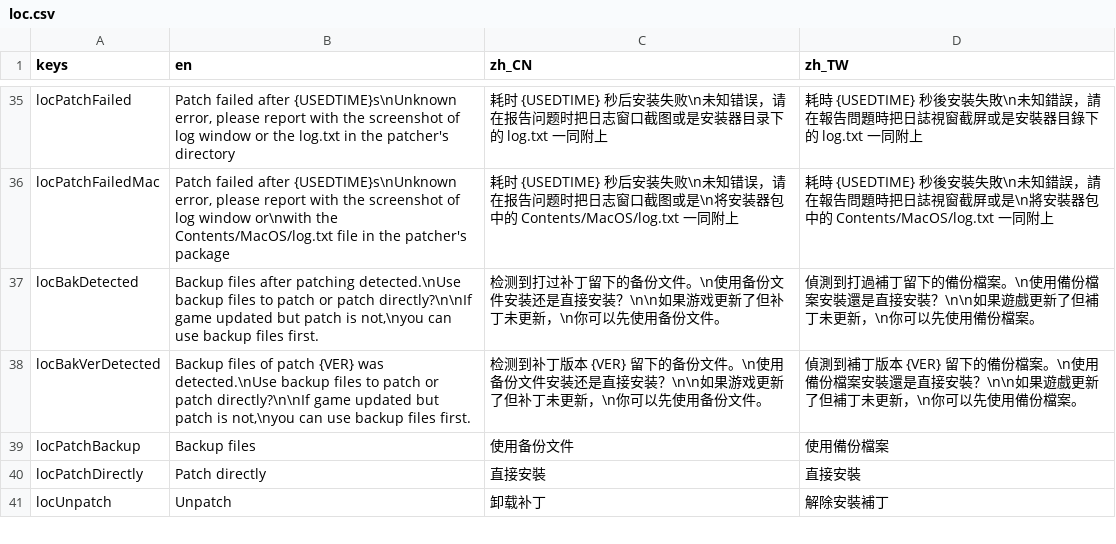
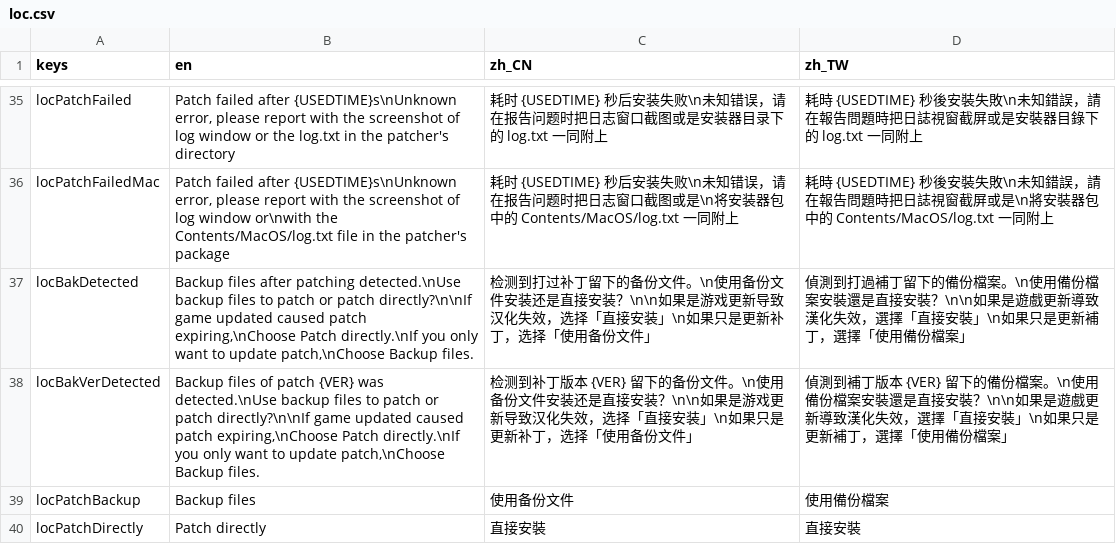
Before and after one commit to gm3dr/DeltaruneChinesePatcher, a CSV file: Locale/loc.csv, drawn as a sheet; only a part is shown, gaps mark what is left out; the shorter side is filled out with more unchanged rows.

Commit message:
update backup detected label

```diff
--- a/Locale/loc.csv
+++ b/Locale/loc.csv
@@ -36,4 +36,4 @@ locPatchFailed,"Patch failed after {USEDTIME}s\nUnknown error, please report wit
 locPatchFailedMac,"Patch failed after {USEDTIME}s\nUnknown error, please report with the screenshot of log window or\nwith the Contents/MacOS/log.txt file in the patcher's package",耗时 {USEDTIME} 秒后安装失败\n未知错误，请在报告问题时把日志窗口截图或是\n将安装器包中的 Contents/MacOS/log.txt 一同附上,耗時 {USEDTIME} 秒後安裝失敗\n未知錯誤，請在報告問題時把日誌視窗截屏或是\n將安裝器包中的 Contents/MacOS/log.txt 一同附上
-locBakDetected,"Backup files after patching detected.\nUse backup files to patch or patch directly?\n\nIf game updated but patch is not,\nyou can use backup files first.",检测到打过补丁留下的备份文件。\n使用备份文件安装还是直接安装？\n\n如果游戏更新了但补丁未更新，\n你可以先使用备份文件。,偵測到打過補丁留下的備份檔案。\n使用備份檔案安裝還是直接安裝？\n\n如果遊戲更新了但補丁未更新，\n你可以先使用備份檔案。
-locBakVerDetected,"Backup files of patch {VER} was detected.\nUse backup files to patch or patch directly?\n\nIf game updated but patch is not,\nyou can use backup files first.",检测到补丁版本 {VER} 留下的备份文件。\n使用备份文件安装还是直接安装？\n\n如果游戏更新了但补丁未更新，\n你可以先使用备份文件。,偵測到補丁版本 {VER} 留下的備份檔案。\n使用備份檔案安裝還是直接安裝？\n\n如果遊戲更新了但補丁未更新，\n你可以先使用備份檔案。
+locBakDetected,"Backup files after patching detected.\nUse backup files to patch or patch directly?\n\nIf game updated caused patch expiring,\nChoose Patch directly.\nIf you only want to update patch,\nChoose Backup files.",检测到打过补丁留下的备份文件。\n使用备份文件安装还是直接安装？\n\n如果是游戏更新导致汉化失效，选择「直接安装」\n如果只是更新补丁，选择「使用备份文件」,偵測到打過補丁留下的備份檔案。\n使用備份檔案安裝還是直接安裝？\n\n如果是遊戲更新導致漢化失效，選擇「直接安裝」\n如果只是更新補丁，選擇「使用備份檔案」
+locBakVerDetected,"Backup files of patch {VER} was detected.\nUse backup files to patch or patch directly?\n\nIf game updated caused patch expiring,\nChoose Patch directly.\nIf you only want to update patch,\nChoose Backup files.",检测到补丁版本 {VER} 留下的备份文件。\n使用备份文件安装还是直接安装？\n\n如果是游戏更新导致汉化失效，选择「直接安装」\n如果只是更新补丁，选择「使用备份文件」,偵測到補丁版本 {VER} 留下的備份檔案。\n使用備份檔案安裝還是直接安裝？\n\n如果是遊戲更新導致漢化失效，選擇「直接安裝」\n如果只是更新補丁，選擇「使用備份檔案」
 locPatchBackup, Backup files , 使用备份文件, 使用備份檔案
```
Also changed, not shown: 3 other files.
